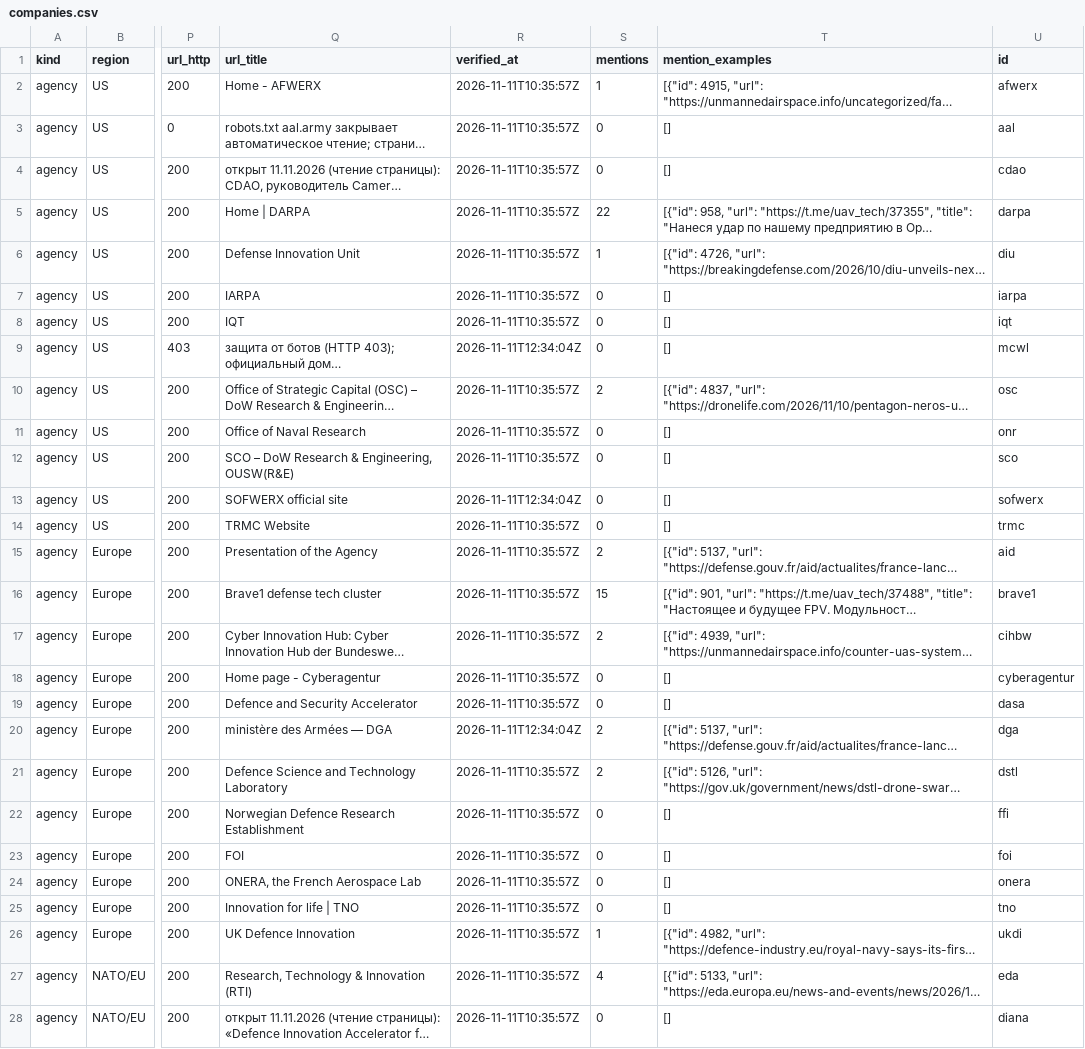
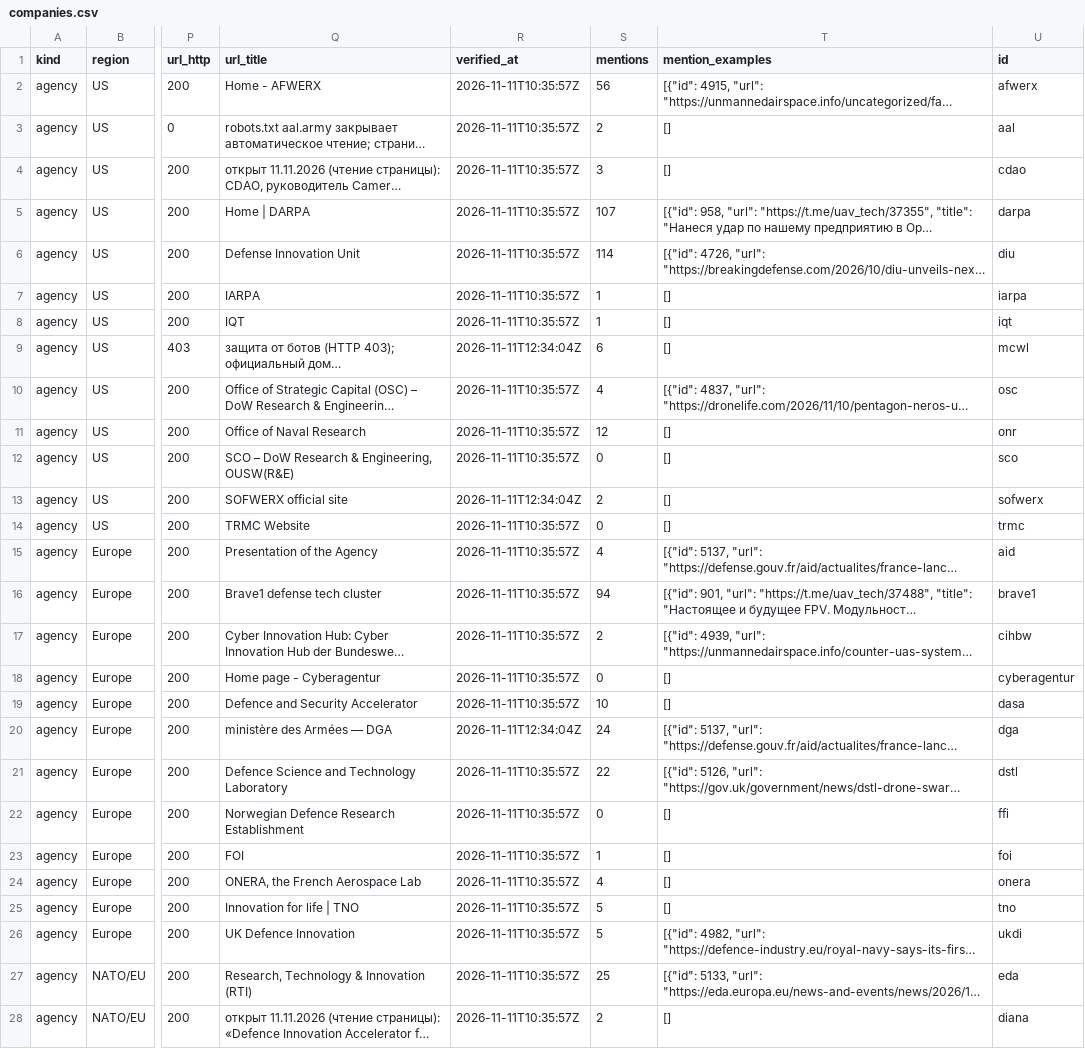
Before and after one commit to SKB-BY/cbr-news-materials, a CSV file: companies.csv, drawn as a sheet; only a part is shown, gaps mark what is left out; long unchanged cells end in …; the diff covers the shown part only; the diff names each change by its address in the sheet, - before the commit and + after, or states it on an @@ line.

```diff
--- a/companies.csv
+++ b/companies.csv
-S2 (mentions): 1
+S2 (mentions): 56
-S3 (mentions): 0
+S3 (mentions): 2
-S4 (mentions): 0
+S4 (mentions): 3
-S5 (mentions): 22
+S5 (mentions): 107
-S6 (mentions): 1
+S6 (mentions): 114
-S7:S8 (mentions): 0
+S7:S8 (mentions): 1
-S9 (mentions): 0
+S9 (mentions): 6
-S10 (mentions): 2
+S10 (mentions): 4
-S11 (mentions): 0
+S11 (mentions): 12
-S13 (mentions): 0
+S13 (mentions): 2
-S15 (mentions): 2
+S15 (mentions): 4
-S16 (mentions): 15
+S16 (mentions): 94
-S19 (mentions): 0
+S19 (mentions): 10
-S20 (mentions): 2
+S20 (mentions): 24
-S21 (mentions): 2
+S21 (mentions): 22
-S23 (mentions): 0
+S23 (mentions): 1
-S24 (mentions): 0
+S24 (mentions): 4
-S25 (mentions): 0
+S25 (mentions): 5
-S26 (mentions): 1
+S26 (mentions): 5
-S27 (mentions): 4
+S27 (mentions): 25
-S28 (mentions): 0
+S28 (mentions): 2
```
Also changed, not shown: 112 edited cells elsewhere in this file, data/mention_gap.csv, news-map/entities_unlocated.csv, 29 other files.
